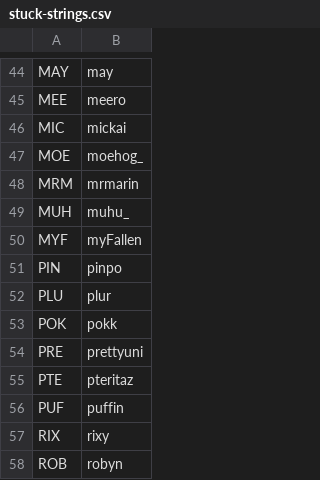
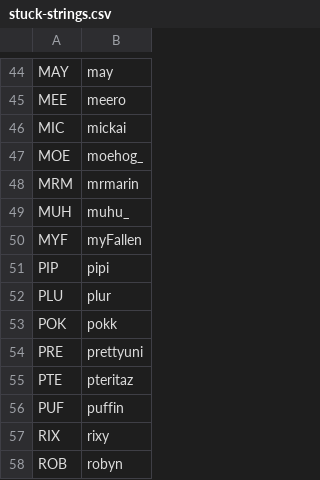
Before and after one commit to veprice/tileSetter, a CSV file: data/stuck-strings.csv, drawn as a sheet; only a part is shown, gaps mark what is left out; removed rows and columns are numbered as before the commit, all else as after; the diff names each change by its address in the sheet, - before the commit and + after, or states it on an @@ line.

Commit message:
PIN -> PIP

```diff
--- a/data/stuck-strings.csv
+++ b/data/stuck-strings.csv
-row 51: PIN | pinpo
+row 51: PIP | pipi
```
